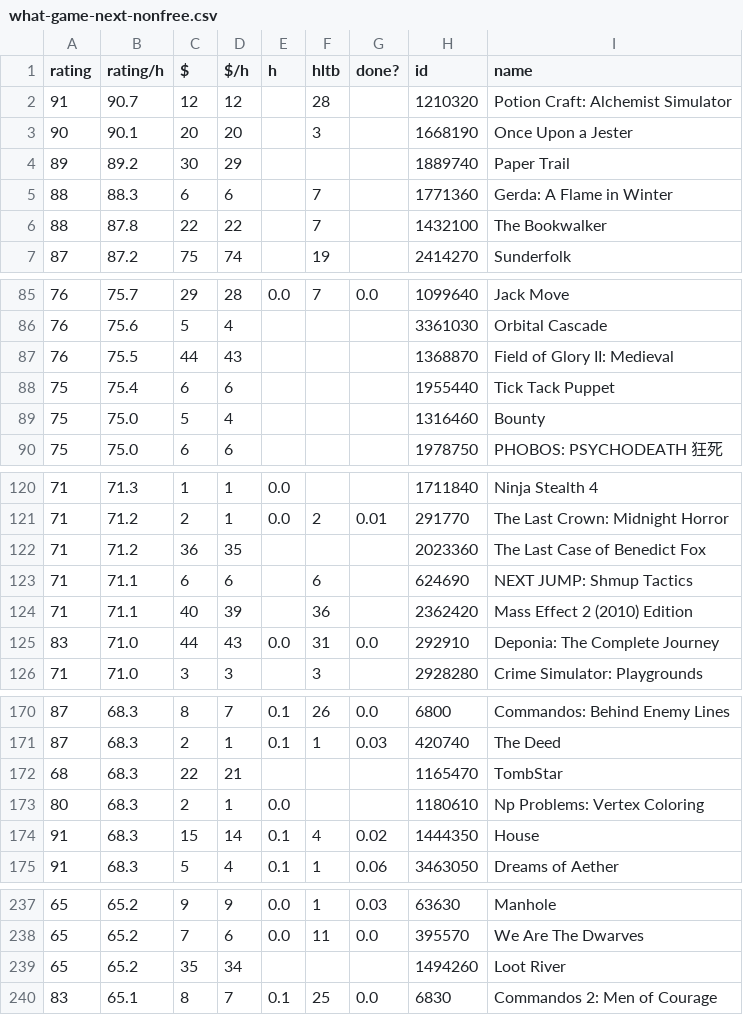
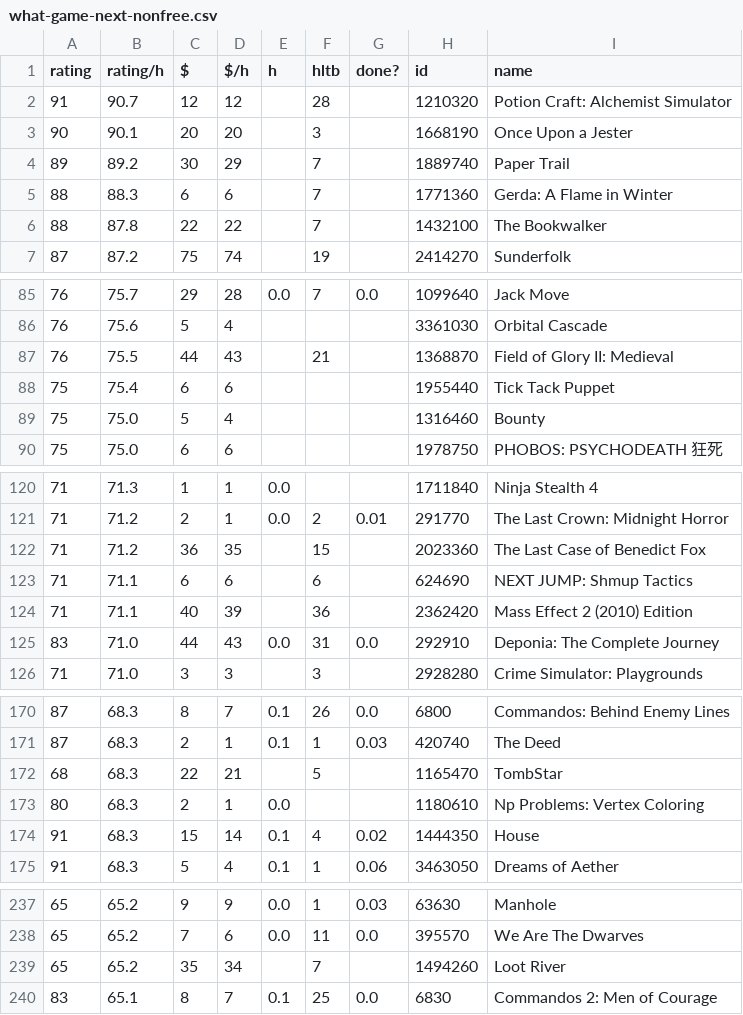
Before and after one commit to trentbuck/games, a CSV file: what-game-next-nonfree.csv, drawn as a sheet; only a part is shown, gaps mark what is left out; the diff covers the shown part only.

```diff
--- a/what-game-next-nonfree.csv
+++ b/what-game-next-nonfree.csv
@@ -3,3 +3,3 @@ rating,rating/h,$,$/h,h,hltb,done?,id,name
 90,90.1,20,20,,3,,1668190,"Once Upon a Jester"
-89,89.2,30,29,,,,1889740,"Paper Trail"
+89,89.2,30,29,,7,,1889740,"Paper Trail"
 88,88.3,6,6,,7,,1771360,"Gerda: A Flame in Winter"
@@ -86,3 +86,3 @@ rating,rating/h,$,$/h,h,hltb,done?,id,name
 76,75.6,5,4,,,,3361030,"Orbital Cascade"
-76,75.5,44,43,,,,1368870,"Field of Glory II: Medieval"
+76,75.5,44,43,,21,,1368870,"Field of Glory II: Medieval"
 75,75.4,6,6,,,,1955440,"Tick Tack Puppet"
@@ -121,3 +121,3 @@ rating,rating/h,$,$/h,h,hltb,done?,id,name
 71,71.2,2,1,0.0,2,0.01,291770,"The Last Crown: Midnight Horror"
-71,71.2,36,35,,,,2023360,"The Last Case of Benedict Fox"
+71,71.2,36,35,,15,,2023360,"The Last Case of Benedict Fox"
 71,71.1,6,6,,6,,624690,"NEXT JUMP: Shmup Tactics"
@@ -171,3 +171,3 @@ rating,rating/h,$,$/h,h,hltb,done?,id,name
 87,68.3,2,1,0.1,1,0.03,420740,"The Deed"
-68,68.3,22,21,,,,1165470,TombStar
+68,68.3,22,21,,5,,1165470,TombStar
 80,68.3,2,1,0.0,,,1180610,"Np Problems: Vertex Coloring"
@@ -238,3 +238,3 @@ rating,rating/h,$,$/h,h,hltb,done?,id,name
 65,65.2,7,6,0.0,11,0.0,395570,"We Are The Dwarves"
-65,65.2,35,34,,,,1494260,"Loot River"
+65,65.2,35,34,,7,,1494260,"Loot River"
 83,65.1,8,7,0.1,25,0.0,6830,"Commandos 2: Men of Courage"
```
Also changed, not shown: 10 edited cells elsewhere in this file, what-game-next-to-lower-my-KPI.csv, what-game-next.csv.
